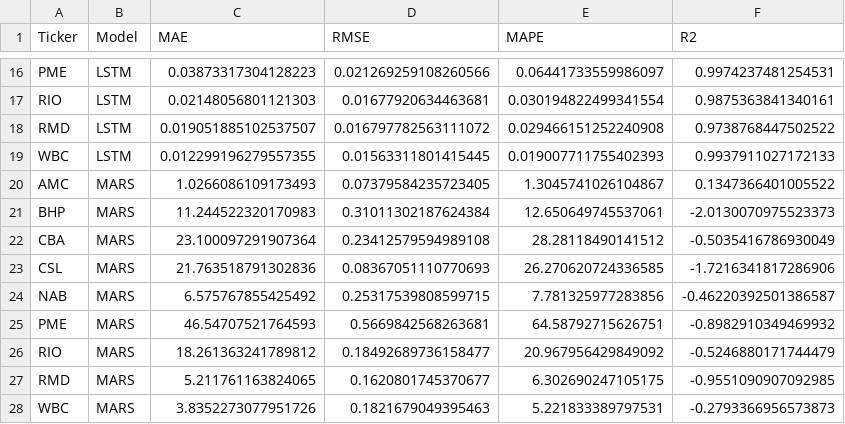
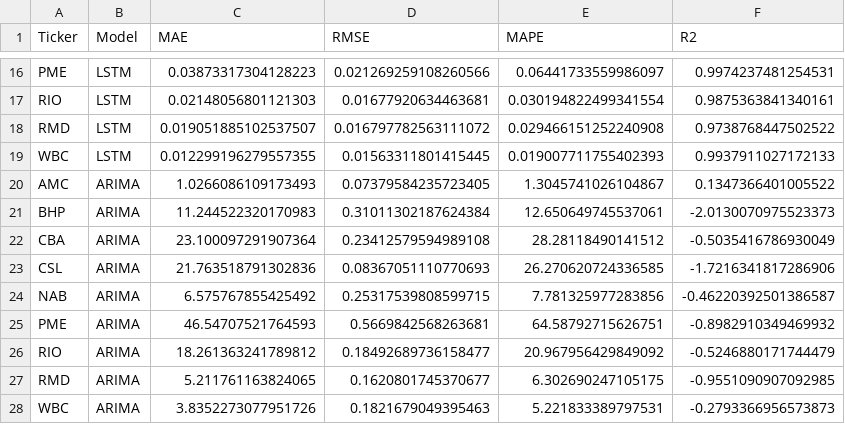
Before and after one commit to MuhammadMoaz/time-series-analysis, a CSV file: metrics.csv, drawn as a sheet; only a part is shown, gaps mark what is left out.

Commit message:
updated metric csv

```diff
--- a/metrics.csv
+++ b/metrics.csv
@@ -19,10 +19,10 @@ RMD,LSTM,0.019051885102537507,0.016797782563111072,0.029466151252240908,0.973876
 WBC,LSTM,0.012299196279557355,0.01563311801415445,0.019007711755402393,0.9937911027172133
-AMC,MARS,1.0266086109173493,0.07379584235723405,1.3045741026104867,0.1347366401005522
-BHP,MARS,11.244522320170983,0.31011302187624384,12.650649745537061,-2.0130070975523373
-CBA,MARS,23.100097291907364,0.23412579594989108,28.28118490141512,-0.5035416786930049
-CSL,MARS,21.763518791302836,0.08367051110770693,26.270620724336585,-1.7216341817286906
-NAB,MARS,6.575767855425492,0.25317539808599715,7.781325977283856,-0.46220392501386587
-PME,MARS,46.54707521764593,0.5669842568263681,64.58792715626751,-0.8982910349469932
-RIO,MARS,18.261363241789812,0.18492689736158477,20.967956429849092,-0.5246880171744479
-RMD,MARS,5.211761163824065,0.1620801745370677,6.302690247105175,-0.9551090907092985
-WBC,MARS,3.8352273077951726,0.1821679049395463,5.221833389797531,-0.2793366956573873
+AMC,ARIMA,1.0266086109173493,0.07379584235723405,1.3045741026104867,0.1347366401005522
+BHP,ARIMA,11.244522320170983,0.31011302187624384,12.650649745537061,-2.0130070975523373
+CBA,ARIMA,23.100097291907364,0.23412579594989108,28.28118490141512,-0.5035416786930049
+CSL,ARIMA,21.763518791302836,0.08367051110770693,26.270620724336585,-1.7216341817286906
+NAB,ARIMA,6.575767855425492,0.25317539808599715,7.781325977283856,-0.46220392501386587
+PME,ARIMA,46.54707521764593,0.5669842568263681,64.58792715626751,-0.8982910349469932
+RIO,ARIMA,18.261363241789812,0.18492689736158477,20.967956429849092,-0.5246880171744479
+RMD,ARIMA,5.211761163824065,0.1620801745370677,6.302690247105175,-0.9551090907092985
+WBC,ARIMA,3.8352273077951726,0.1821679049395463,5.221833389797531,-0.2793366956573873
```
Also changed, not shown: 10 other files.
